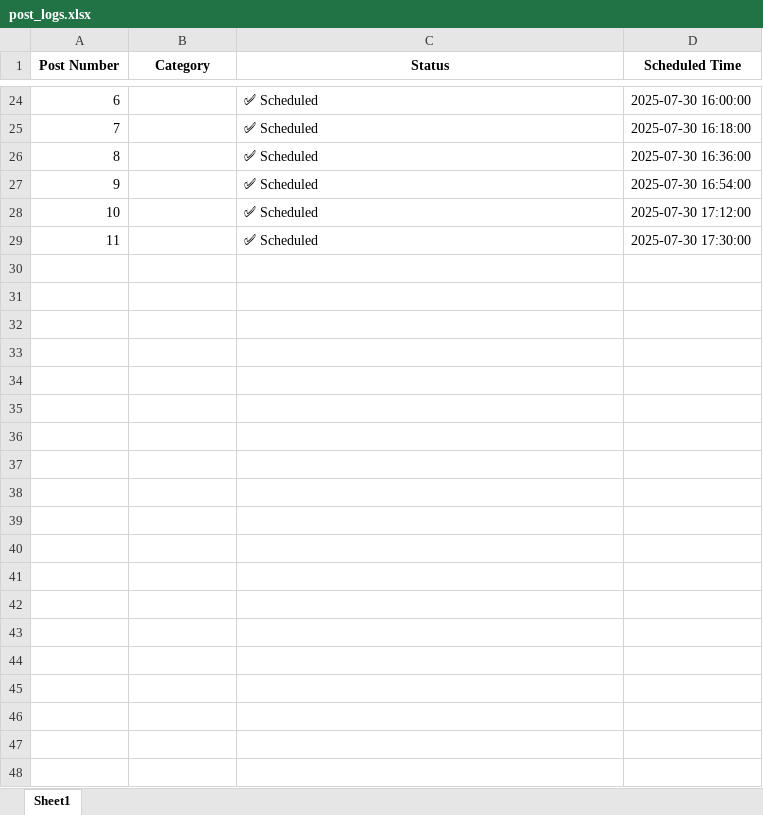
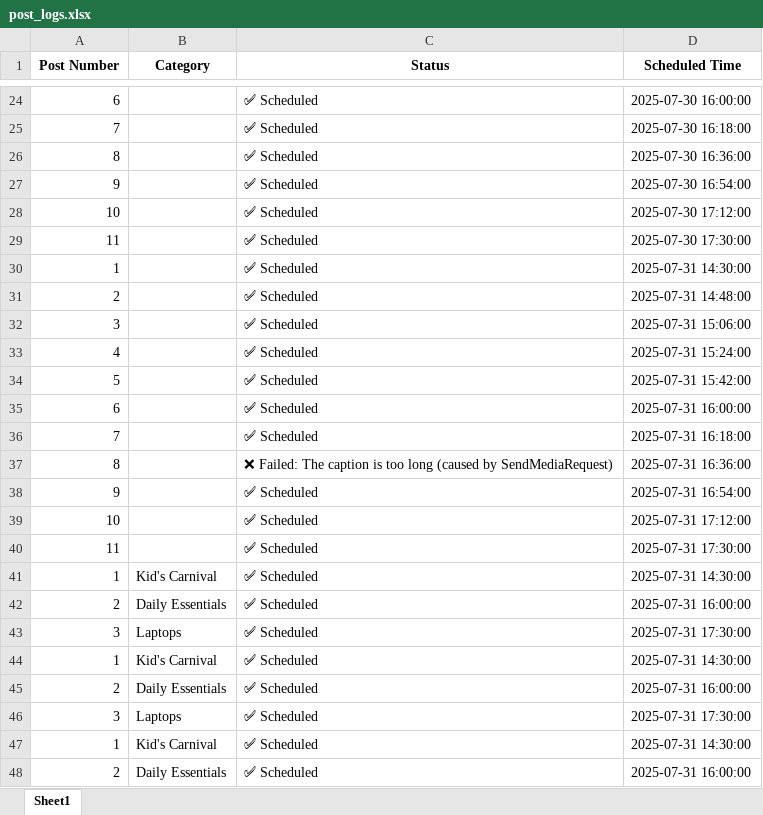
Before and after one commit to Raghavan-Identiti/Telegram-Scheduler-backend, an Excel workbook: post_logs.xlsx, sheet Sheet1, drawn as a sheet; only a part is shown, gaps mark what is left out; values as stored, in another font and other column widths than the file's, no borders; the diff covers the shown part only; the diff names each change by its address in the sheet, - before the commit and + after, or states it on an @@ line.

```diff
--- a/post_logs.xlsx (sheet Sheet1)
+++ b/post_logs.xlsx (sheet Sheet1)
+row 30: 1 |  | ✅ Scheduled | 2025-07-31 14:30:00
+row 31: 2 |  | ✅ Scheduled | 2025-07-31 14:48:00
+row 32: 3 |  | ✅ Scheduled | 2025-07-31 15:06:00
+row 33: 4 |  | ✅ Scheduled | 2025-07-31 15:24:00
+row 34: 5 |  | ✅ Scheduled | 2025-07-31 15:42:00
+row 35: 6 |  | ✅ Scheduled | 2025-07-31 16:00:00
+row 36: 7 |  | ✅ Scheduled | 2025-07-31 16:18:00
+row 37: 8 |  | ❌ Failed: The caption is too long (caused by SendMediaRequest) | 2025-07-31 16:36:00
+row 38: 9 |  | ✅ Scheduled | 2025-07-31 16:54:00
+row 39: 10 |  | ✅ Scheduled | 2025-07-31 17:12:00
+row 40: 11 |  | ✅ Scheduled | 2025-07-31 17:30:00
+row 41: 1 | Kid's Carnival | ✅ Scheduled | 2025-07-31 14:30:00
+row 42: 2 | Daily Essentials | ✅ Scheduled | 2025-07-31 16:00:00
+row 43: 3 | Laptops | ✅ Scheduled | 2025-07-31 17:30:00
+row 44: 1 | Kid's Carnival | ✅ Scheduled | 2025-07-31 14:30:00
+row 45: 2 | Daily Essentials | ✅ Scheduled | 2025-07-31 16:00:00
+row 46: 3 | Laptops | ✅ Scheduled | 2025-07-31 17:30:00
+row 47: 1 | Kid's Carnival | ✅ Scheduled | 2025-07-31 14:30:00
+row 48: 2 | Daily Essentials | ✅ Scheduled | 2025-07-31 16:00:00
```
Also changed, not shown: 10 added rows elsewhere in this sheet, 6 other files.
